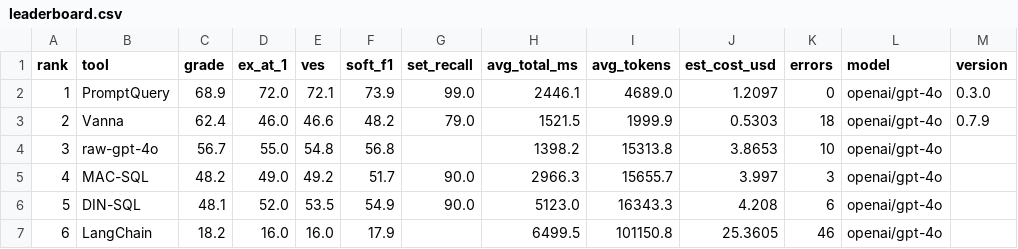
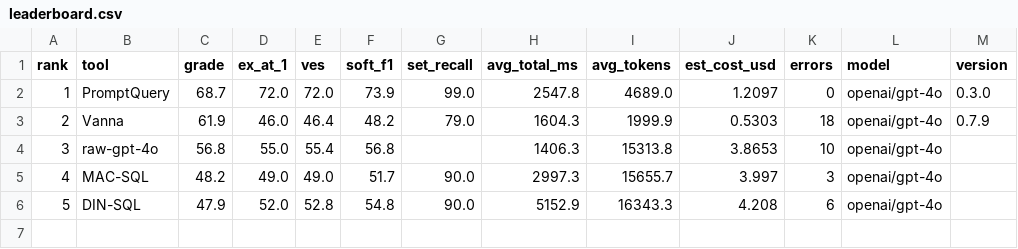
Before and after one commit to Cyberfilo/heron, a CSV file: leaderboard.csv, drawn as a sheet.

```diff
--- a/leaderboard.csv
+++ b/leaderboard.csv
@@ -1,7 +1,6 @@
 rank,tool,grade,ex_at_1,ves,soft_f1,set_recall,avg_total_ms,avg_tokens,est_cost_usd,errors,model,version
-1,PromptQuery,68.9,72.0,72.1,73.9,99.0,2446.1,4689.0,1.2097,0,openai/gpt-4o,0.3.0
-2,Vanna,62.4,46.0,46.6,48.2,79.0,1521.5,1999.9,0.5303,18,openai/gpt-4o,0.7.9
-3,raw-gpt-4o,56.7,55.0,54.8,56.8,,1398.2,15313.8,3.8653,10,openai/gpt-4o,
-4,MAC-SQL,48.2,49.0,49.2,51.7,90.0,2966.3,15655.7,3.997,3,openai/gpt-4o,
-5,DIN-SQL,48.1,52.0,53.5,54.9,90.0,5123.0,16343.3,4.208,6,openai/gpt-4o,
-6,LangChain,18.2,16.0,16.0,17.9,,6499.5,101150.8,25.3605,46,openai/gpt-4o,
+1,PromptQuery,68.7,72.0,72.0,73.9,99.0,2547.8,4689.0,1.2097,0,openai/gpt-4o,0.3.0
+2,Vanna,61.9,46.0,46.4,48.2,79.0,1604.3,1999.9,0.5303,18,openai/gpt-4o,0.7.9
+3,raw-gpt-4o,56.8,55.0,55.4,56.8,,1406.3,15313.8,3.8653,10,openai/gpt-4o,
+4,MAC-SQL,48.2,49.0,49.0,51.7,90.0,2997.3,15655.7,3.997,3,openai/gpt-4o,
+5,DIN-SQL,47.9,52.0,52.8,54.8,90.0,5152.9,16343.3,4.208,6,openai/gpt-4o,
```
Also changed, not shown: 2 other files.
